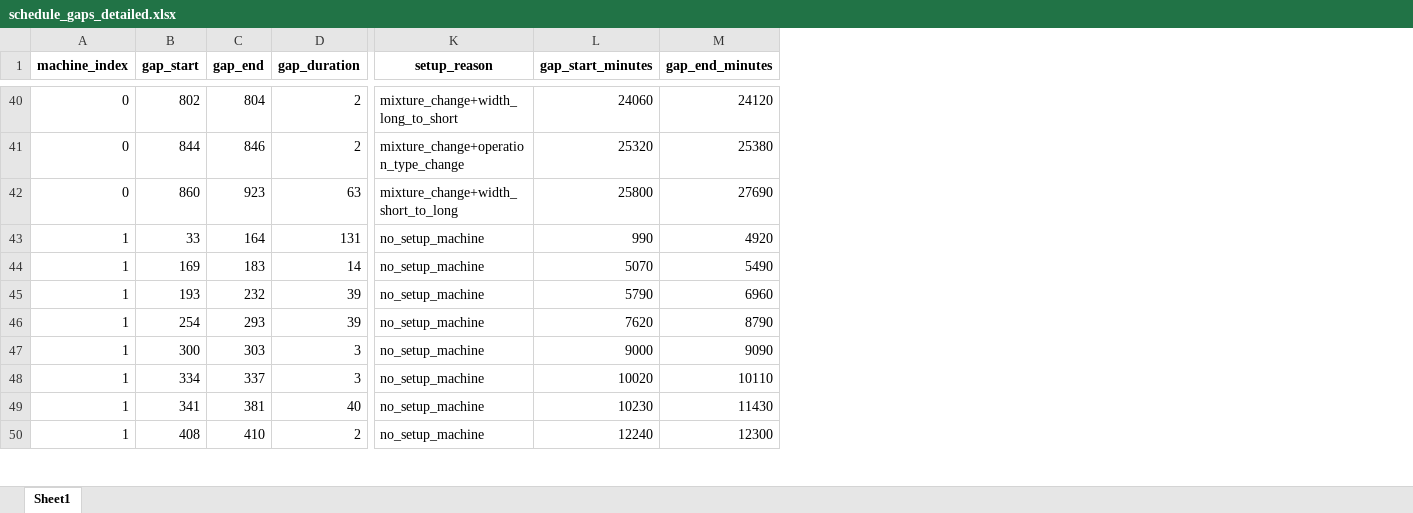
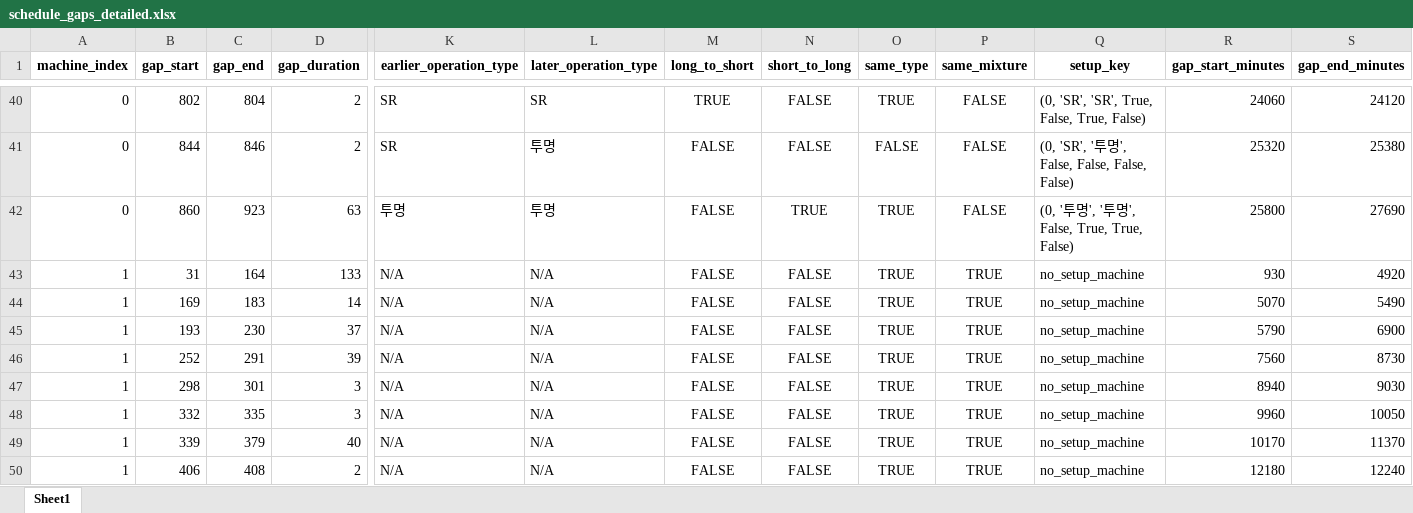
Before and after one commit to Sohyun-B/production-scheduling-system, an Excel workbook: python_engine/data/output/schedule_gaps_detailed.xlsx, sheet Sheet1, drawn as a sheet; only a part is shown, gaps mark what is left out; values as stored, in another font and other column widths than the file's, no borders; removed rows and columns are numbered as before the commit, all else as after; the diff covers the shown part only; the diff names each change by its address in the sheet, - before the commit and + after, or states it on an @@ line.

Commit message:
Refactor results module and fix DelayProcessor integration
Major changes:
- Consolidated 8 duplicate files in src/results into 6 unified modules
- Fixed DelayProcessor integration in scheduler for accurate setup time calculation
- Enhanced gap_analyzer with detailed setup condition analysis
- Removed redundant files and improved code organization
- Added comprehensive gap analysis with DelayProcessor key values

```diff
--- a/python_engine/data/output/schedule_gaps_detailed.xlsx (sheet Sheet1)
+++ b/python_engine/data/output/schedule_gaps_detailed.xlsx (sheet Sheet1)
-column K (setup_reason), rows 40-50: mixture_change+width_long_to_short | mixture_change+operation_type_change | mixture_change+width_short_to_long | no_setup_machine | no_setup_machine | no_setup_machine | no_setup_machine | no_setup_machine | no_setup_machine | no_setup_machine | no_setup_machine
+column K (earlier_operation_type), rows 40-50: SR | SR | 투명 | N/A | N/A | N/A | N/A | N/A | N/A | N/A | N/A
+column L (later_operation_type), rows 40-50: SR | 투명 | 투명 | N/A | N/A | N/A | N/A | N/A | N/A | N/A | N/A
+column M (long_to_short), rows 40-50: TRUE | FALSE | FALSE | FALSE | FALSE | FALSE | FALSE | FALSE | FALSE | FALSE | FALSE
+column N (short_to_long), rows 40-50: FALSE | FALSE | TRUE | FALSE | FALSE | FALSE | FALSE | FALSE | FALSE | FALSE | FALSE
+column O (same_type), rows 40-50: TRUE | FALSE | TRUE | TRUE | TRUE | TRUE | TRUE | TRUE | TRUE | TRUE | TRUE
+column P (same_mixture), rows 40-50: FALSE | FALSE | FALSE | TRUE | TRUE | TRUE | TRUE | TRUE | TRUE | TRUE | TRUE
+column Q (setup_key), rows 40-50: (0, 'SR', 'SR', True, False, True, False) | (0, 'SR', '투명', False, False, False, False) | (0, '투명', '투명', False, True, True, False) | no_setup_machine | no_setup_machine | no_setup_machine | no_setup_machine | no_setup_machine | no_setup_machine | no_setup_machine | no_setup_machine
-B43 (gap_start): 33
+B43 (gap_start): 31
-D43 (gap_duration): 131
+D43 (gap_duration): 133
-R43 (gap_start_minutes): 990
+R43 (gap_start_minutes): 930
-C45 (gap_end): 232
+C45 (gap_end): 230
-D45 (gap_duration): 39
+D45 (gap_duration): 37
-S45 (gap_end_minutes): 6960
+S45 (gap_end_minutes): 6900
-B46 (gap_start): 254
+B46 (gap_start): 252
-C46 (gap_end): 293
+C46 (gap_end): 291
-R46 (gap_start_minutes): 7620
+R46 (gap_start_minutes): 7560
-S46 (gap_end_minutes): 8790
+S46 (gap_end_minutes): 8730
-B47 (gap_start): 300
+B47 (gap_start): 298
-C47 (gap_end): 303
+C47 (gap_end): 301
-R47 (gap_start_minutes): 9000
+R47 (gap_start_minutes): 8940
-S47 (gap_end_minutes): 9090
+S47 (gap_end_minutes): 9030
-B48 (gap_start): 334
+B48 (gap_start): 332
-C48 (gap_end): 337
+C48 (gap_end): 335
-R48 (gap_start_minutes): 10020
+R48 (gap_start_minutes): 9960
-S48 (gap_end_minutes): 10110
+S48 (gap_end_minutes): 10050
-B49 (gap_start): 341
+B49 (gap_start): 339
-C49 (gap_end): 381
+C49 (gap_end): 379
-R49 (gap_start_minutes): 10230
+R49 (gap_start_minutes): 10170
-S49 (gap_end_minutes): 11430
+S49 (gap_end_minutes): 11370
-B50 (gap_start): 408
+B50 (gap_start): 406
-C50 (gap_end): 410
+C50 (gap_end): 408
-R50 (gap_start_minutes): 12240
+R50 (gap_start_minutes): 12180
-S50 (gap_end_minutes): 12300
+S50 (gap_end_minutes): 12240
```
Also changed, not shown: 444 edited cells elsewhere in this sheet, python_engine/data/output/machine_gap_summary.xlsx, 21 other files.
